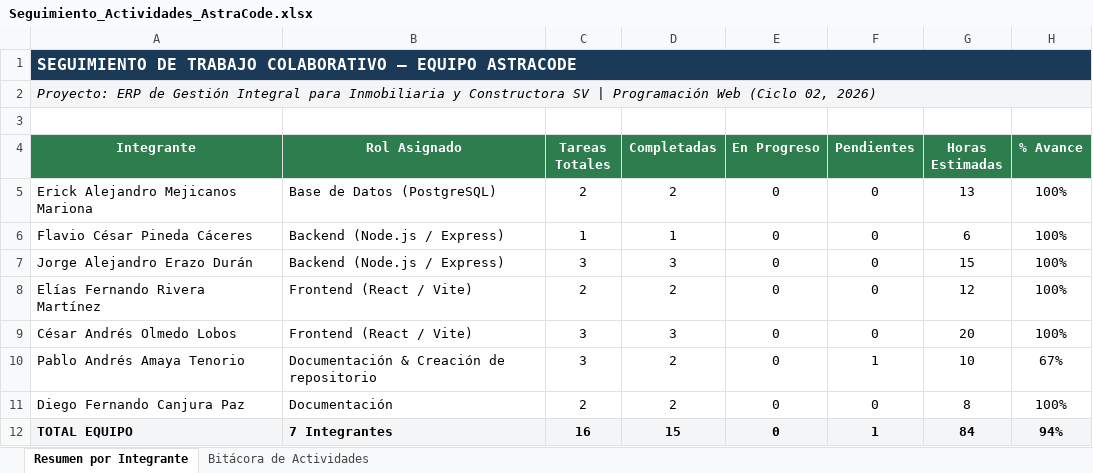
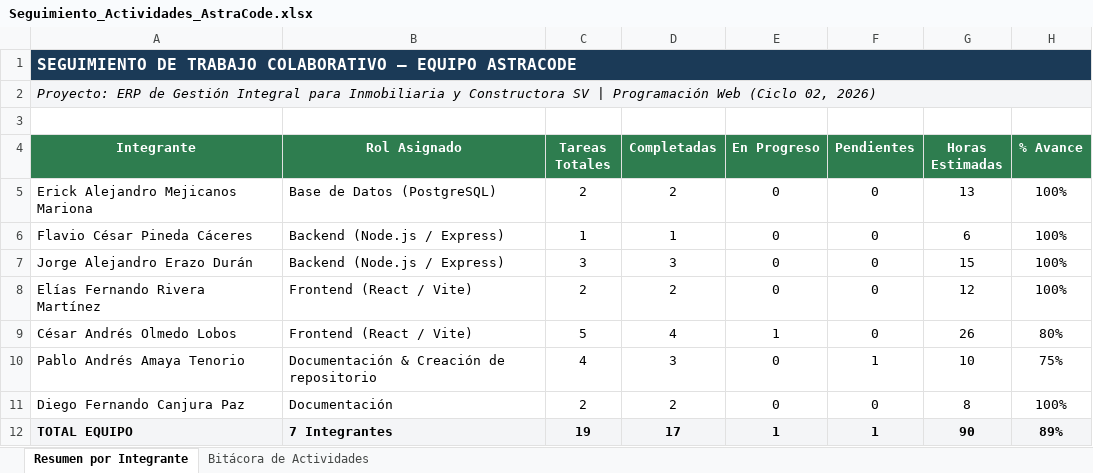
Before and after one commit to IngAmaya/AstraCode---PW, an Excel workbook: docs/Seguimiento_Actividades_AstraCode.xlsx, sheet Resumen por Integrante, drawn as a sheet; values as stored, in another font and other column widths than the file's, no borders; the diff names each change by its address in the sheet, - before the commit and + after, or states it on an @@ line.

```diff
--- a/docs/Seguimiento_Actividades_AstraCode.xlsx (sheet Resumen por Integrante)
+++ b/docs/Seguimiento_Actividades_AstraCode.xlsx (sheet Resumen por Integrante)
-C9 (Tareas Totales): 3
+C9 (Tareas Totales): 5
-D9 (Completadas): 3
+D9 (Completadas): 4
-E9 (En Progreso): 0
+E9 (En Progreso): 1
-G9 (Horas Estimadas): 20
+G9 (Horas Estimadas): 26
-H9 (% Avance): 100%
+H9 (% Avance): 80%
-C10 (Tareas Totales): 3
+C10 (Tareas Totales): 4
-D10 (Completadas): 2
+D10 (Completadas): 3
-H10 (% Avance): 67%
+H10 (% Avance): 75%
-C12 (Tareas Totales): 16
+C12 (Tareas Totales): 19
-D12 (Completadas): 15
+D12 (Completadas): 17
-E12 (En Progreso): 0
+E12 (En Progreso): 1
-G12 (Horas Estimadas): 84
+G12 (Horas Estimadas): 90
-H12 (% Avance): 94%
+H12 (% Avance): 89%
```
Also changed, not shown: sheet Bitácora de Actividades.
